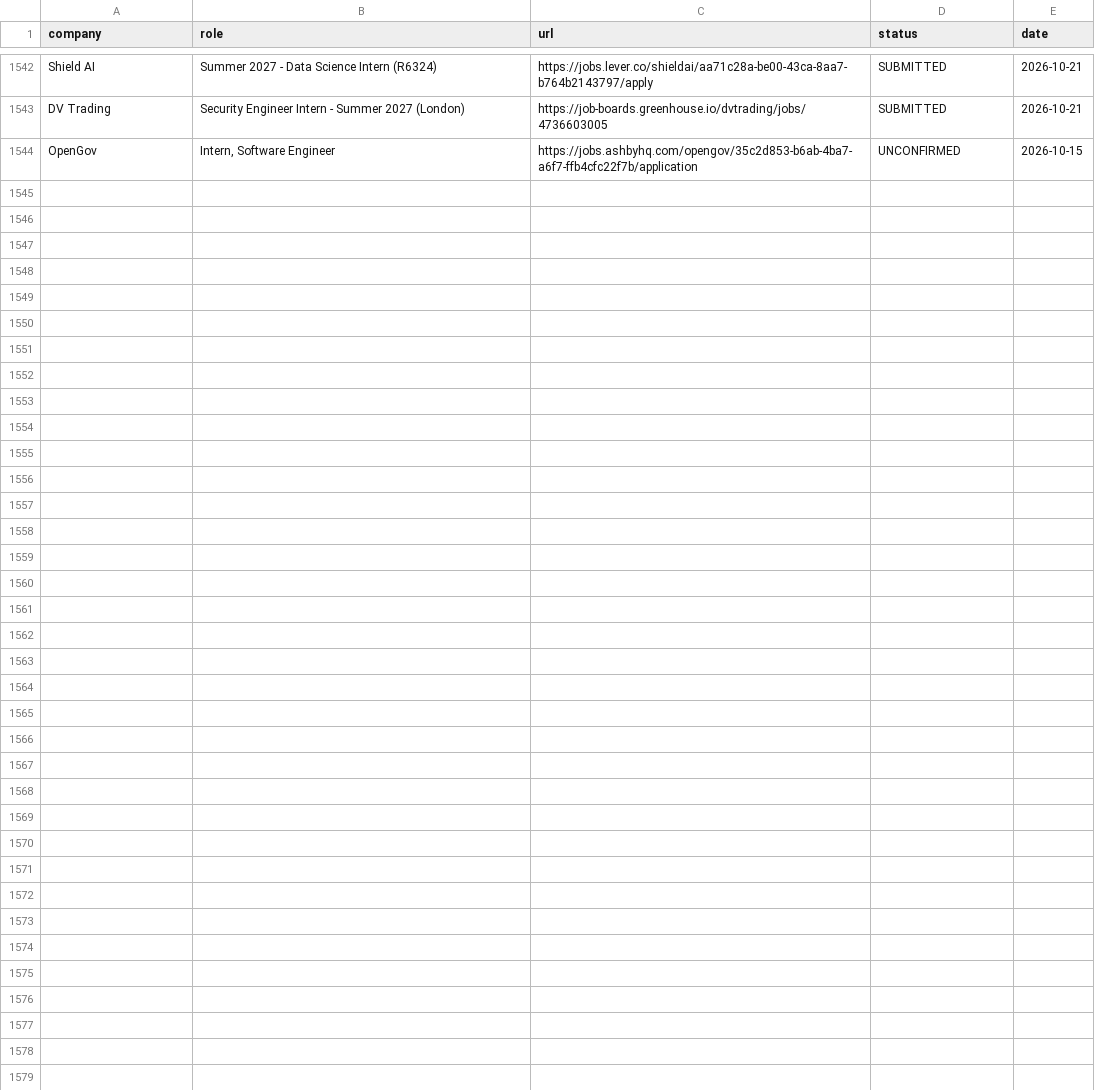
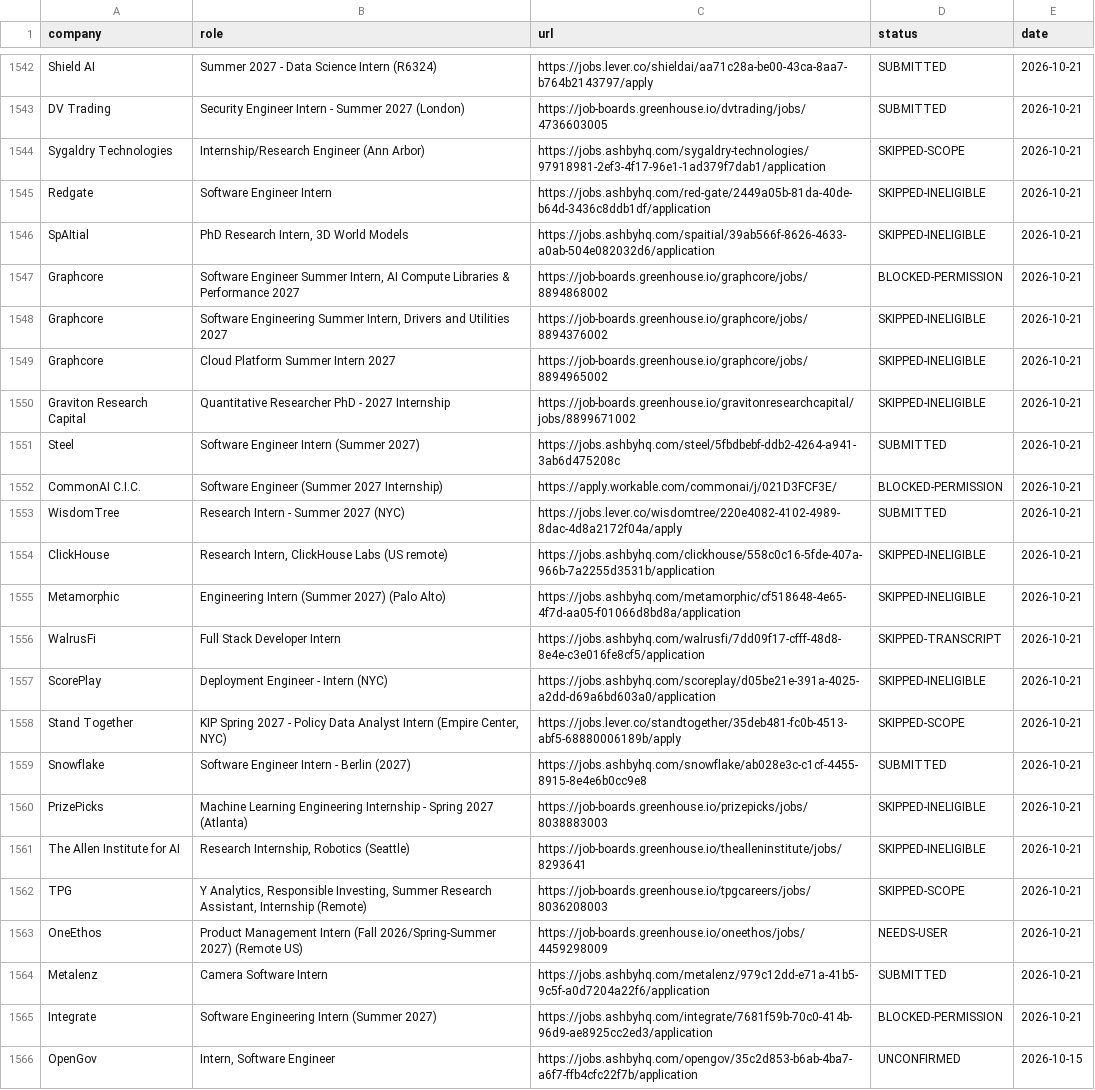
Before and after one commit to SVstudent/jobApply, a CSV file: applied/already_applied.csv, drawn as a sheet; only a part is shown, gaps mark what is left out.

```diff
--- a/applied/already_applied.csv
+++ b/applied/already_applied.csv
@@ -1543,2 +1543,24 @@ Shield AI,Summer 2027 - Data Science Intern (R6324),https://jobs.lever.co/shield
 DV Trading,Security Engineer Intern - Summer 2027 (London),https://job-boards.greenhouse.io/dvtrading/jobs/4736603005,SUBMITTED,2026-10-21
+Sygaldry Technologies,Internship/Research Engineer (Ann Arbor),https://jobs.ashbyhq.com/sygaldry-technologies/97918981-2ef3-4f17-96e1-1ad379f7dab1/application,SKIPPED-SCOPE,2026-10-21
+Redgate,Software Engineer Intern,https://jobs.ashbyhq.com/red-gate/2449a05b-81da-40de-b64d-3436c8ddb1df/application,SKIPPED-INELIGIBLE,2026-10-21
+SpAItial,"PhD Research Intern, 3D World Models",https://jobs.ashbyhq.com/spaitial/39ab566f-8626-4633-a0ab-504e082032d6/application,SKIPPED-INELIGIBLE,2026-10-21
+Graphcore,"Software Engineer Summer Intern, AI Compute Libraries & Performance 2027",https://job-boards.greenhouse.io/graphcore/jobs/8894868002,BLOCKED-PERMISSION,2026-10-21
+Graphcore,"Software Engineering Summer Intern, Drivers and Utilities 2027",https://job-boards.greenhouse.io/graphcore/jobs/8894376002,SKIPPED-INELIGIBLE,2026-10-21
+Graphcore,Cloud Platform Summer Intern 2027,https://job-boards.greenhouse.io/graphcore/jobs/8894965002,SKIPPED-INELIGIBLE,2026-10-21
+Graviton Research Capital,Quantitative Researcher PhD - 2027 Internship,https://job-boards.greenhouse.io/gravitonresearchcapital/jobs/8899671002,SKIPPED-INELIGIBLE,2026-10-21
+Steel,Software Engineer Intern (Summer 2027),https://jobs.ashbyhq.com/steel/5fbdbebf-ddb2-4264-a941-3ab6d475208c,SUBMITTED,2026-10-21
+CommonAI C.I.C.,Software Engineer (Summer 2027 Internship),https://apply.workable.com/commonai/j/021D3FCF3E/,BLOCKED-PERMISSION,2026-10-21
+WisdomTree,Research Intern - Summer 2027 (NYC),https://jobs.lever.co/wisdomtree/220e4082-4102-4989-8dac-4d8a2172f04a/apply,SUBMITTED,2026-10-21
+ClickHouse,"Research Intern, ClickHouse Labs (US remote)",https://jobs.ashbyhq.com/clickhouse/558c0c16-5fde-407a-966b-7a2255d3531b/application,SKIPPED-INELIGIBLE,2026-10-21
+Metamorphic,Engineering Intern (Summer 2027) (Palo Alto),https://jobs.ashbyhq.com/metamorphic/cf518648-4e65-4f7d-aa05-f01066d8bd8a/application,SKIPPED-INELIGIBLE,2026-10-21
+WalrusFi,Full Stack Developer Intern,https://jobs.ashbyhq.com/walrusfi/7dd09f17-cfff-48d8-8e4e-c3e016fe8cf5/application,SKIPPED-TRANSCRIPT,2026-10-21
+ScorePlay,Deployment Engineer - Intern (NYC),https://jobs.ashbyhq.com/scoreplay/d05be21e-391a-4025-a2dd-d69a6bd603a0/application,SKIPPED-INELIGIBLE,2026-10-21
+Stand Together,"KIP Spring 2027 - Policy Data Analyst Intern (Empire Center, NYC)",https://jobs.lever.co/standtogether/35deb481-fc0b-4513-abf5-68880006189b/apply,SKIPPED-SCOPE,2026-10-21
+Snowflake,Software Engineer Intern - Berlin (2027),https://jobs.ashbyhq.com/snowflake/ab028e3c-c1cf-4455-8915-8e4e6b0cc9e8,SUBMITTED,2026-10-21
+PrizePicks,Machine Learning Engineering Internship - Spring 2027 (Atlanta),https://job-boards.greenhouse.io/prizepicks/jobs/8038883003,SKIPPED-INELIGIBLE,2026-10-21
+The Allen Institute for AI,"Research Internship, Robotics (Seattle)",https://job-boards.greenhouse.io/thealleninstitute/jobs/8293641,SKIPPED-INELIGIBLE,2026-10-21
+TPG,"Y Analytics, Responsible Investing, Summer Research Assistant, Internship (Remote)",https://job-boards.greenhouse.io/tpgcareers/jobs/8036208003,SKIPPED-SCOPE,2026-10-21
+OneEthos,Product Management Intern (Fall 2026/Spring-Summer 2027) (Remote US),https://job-boards.greenhouse.io/oneethos/jobs/4459298009,NEEDS-USER,2026-10-21
+Metalenz,Camera Software Intern,https://jobs.ashbyhq.com/metalenz/979c12dd-e71a-41b5-9c5f-a0d7204a22f6/application,SUBMITTED,2026-10-21
+Integrate,Software Engineering Intern (Summer 2027),https://jobs.ashbyhq.com/integrate/7681f59b-70c0-414b-96d9-ae8925cc2ed3/application,BLOCKED-PERMISSION,2026-10-21
 OpenGov,"Intern, Software Engineer",https://jobs.ashbyhq.com/opengov/35c2d853-b6ab-4ba7-a6f7-ffb4cfc22f7b/application,UNCONFIRMED,2026-10-15
```
Also changed, not shown: 2 other files.
